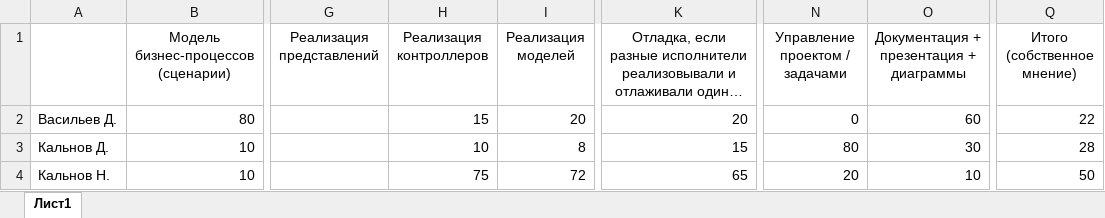
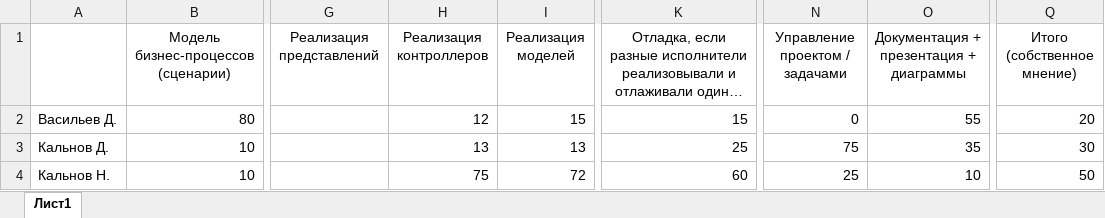
Before and after one commit to MDKP2020/Kalnov, an Excel workbook: Распределение-работ.xlsx, sheet Лист1, drawn as a sheet; only a part is shown, gaps mark what is left out; long unchanged cells end in …; values as stored, in another font and other column widths than the file's, no borders; the diff names each change by its address in the sheet, - before the commit and + after, or states it on an @@ line.

Commit message:
Обновлено распределение вклада участников команд в работу

```diff
--- a/Распределение-работ.xlsx (sheet Лист1)
+++ b/Распределение-работ.xlsx (sheet Лист1)
-H2 (Реализация контроллеров): 15
+H2 (Реализация контроллеров): 12
-I2 (Реализация моделей): 20
+I2 (Реализация моделей): 15
-K2: 20
+K2: 15
-O2: 60
+O2: 55
-Q2 (Итого (собственное мнение)): 22
+Q2 (Итого (собственное мнение)): 20
-H3 (Реализация контроллеров): 10
+H3 (Реализация контроллеров): 13
-I3 (Реализация моделей): 8
+I3 (Реализация моделей): 13
-K3: 15
+K3: 25
-N3 (Управление проектом / задачами): 80
+N3 (Управление проектом / задачами): 75
-O3: 30
+O3: 35
-Q3 (Итого (собственное мнение)): 28
+Q3 (Итого (собственное мнение)): 30
-K4: 65
+K4: 60
-N4 (Управление проектом / задачами): 20
+N4 (Управление проектом / задачами): 25
```
